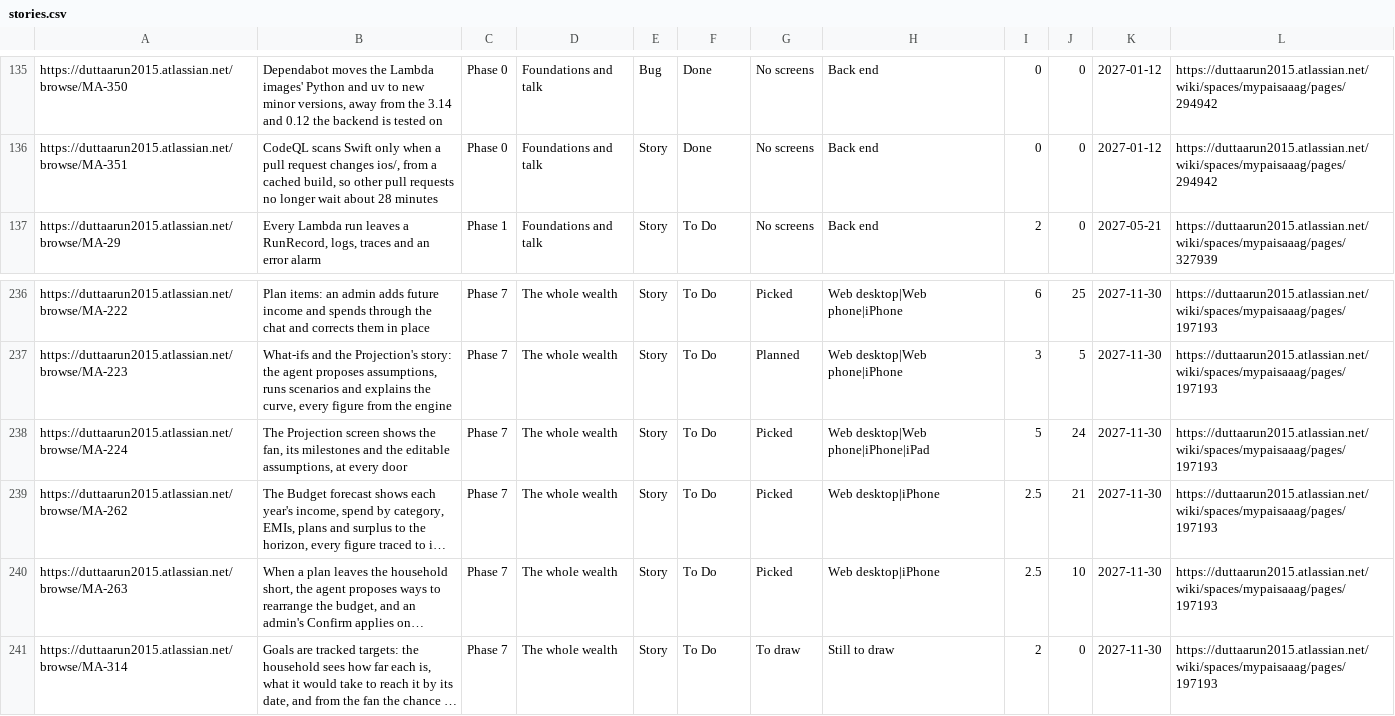
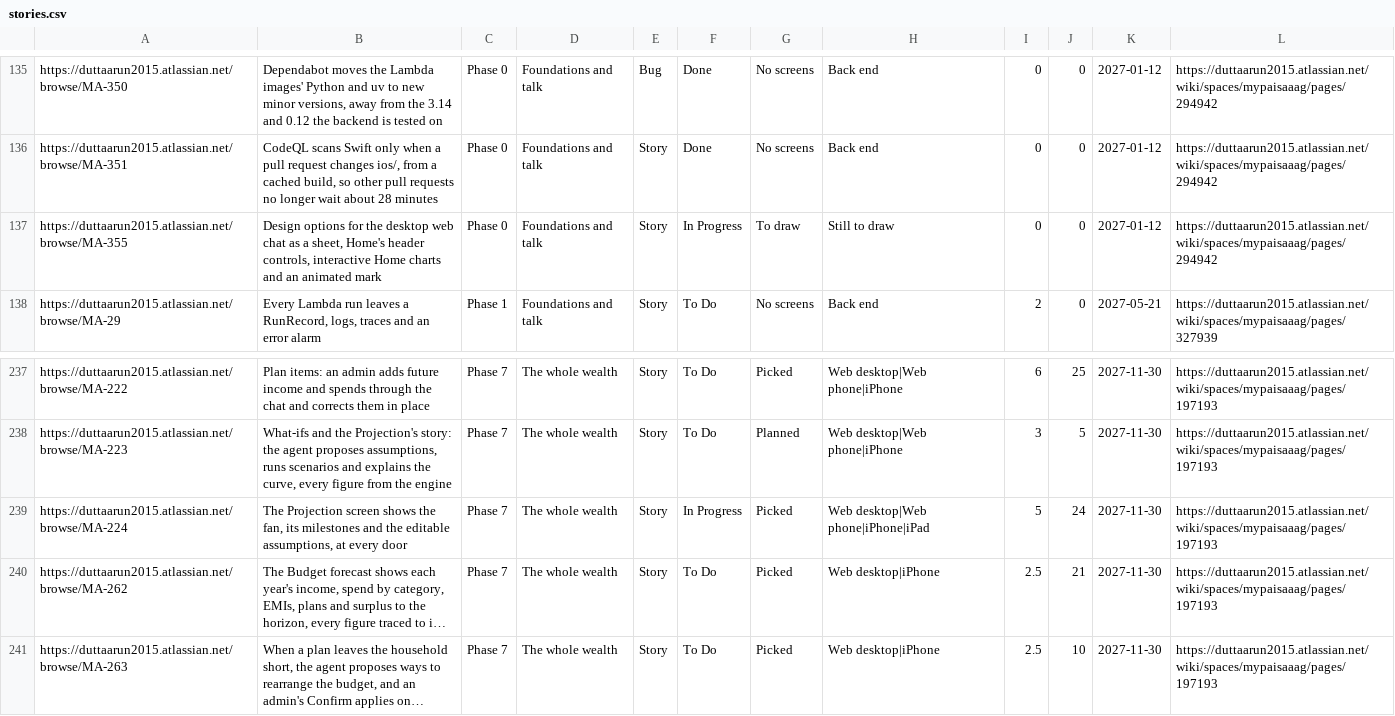
Before and after one commit to gilipersonal/mypaisa-agent, a CSV file: docs/confluence/stories.csv, drawn as a sheet; only a part is shown, gaps mark what is left out; the shorter side is filled out with more unchanged rows; long unchanged cells end in …; addresses are those after the commit; the diff names each change by its address in the sheet, - before the commit and + after, or states it on an @@ line.

```diff
--- a/docs/confluence/stories.csv
+++ b/docs/confluence/stories.csv
+row 137: https://duttaarun2015.atlassian.net/browse/MA-355 | Design options for the desktop web chat as a sheet, Home's header controls, interactive Home charts and an animated mark | Phase 0 | Foundations and talk | Story | In Progress | To draw | Still to draw | 0 | 0 | 2027-01-12 | https://duttaarun2015.atlassian.net/wiki/spaces/mypaisaaag/pages/294942
-F239: To Do
+F239: In Progress
```
Also changed, not shown: 15 other files.
